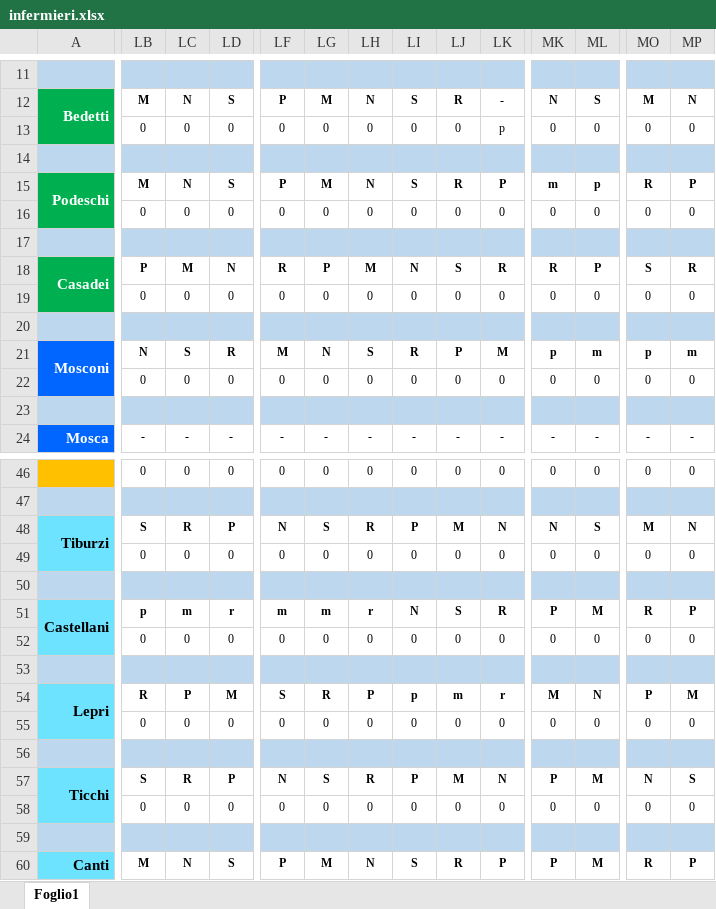
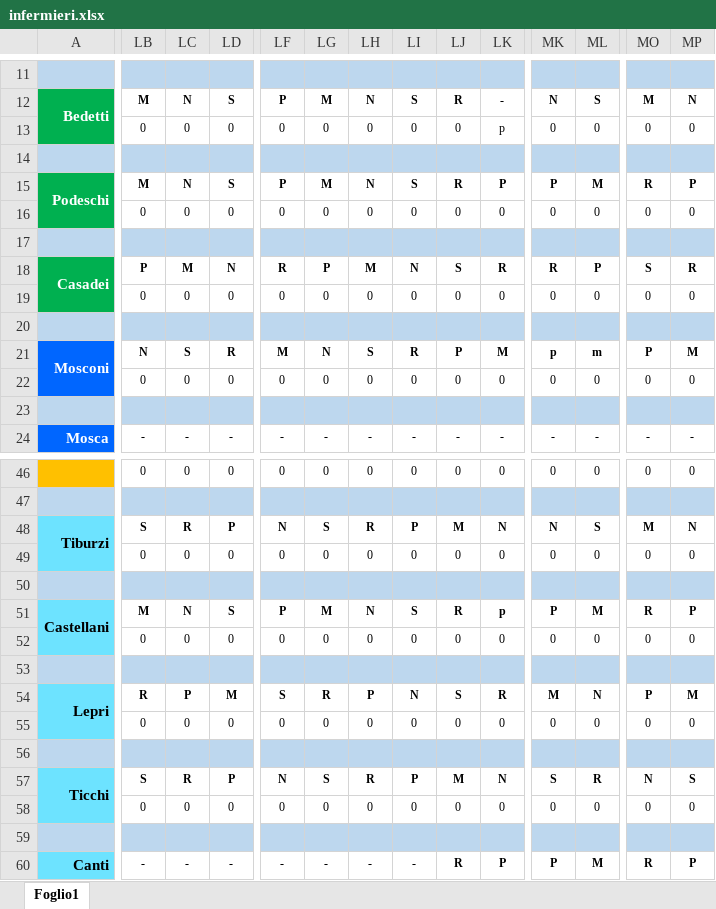
Before and after one commit to centrale118rsm-code/Turni-Infermieri-2026, an Excel workbook: infermieri.xlsx, sheet Foglio1, drawn as a sheet; only a part is shown, gaps mark what is left out; values as stored, in another font and other column widths than the file's, no borders; conditional formats not drawn; the diff covers the shown part only; the diff names each change by its address in the sheet, - before the commit and + after, or states it on an @@ line.

Commit message:
Add files via upload

```diff
--- a/infermieri.xlsx (sheet Foglio1)
+++ b/infermieri.xlsx (sheet Foglio1)
-MK15: m
+MK15: P
-ML15: p
+ML15: M
-MO21: p
+MO21: P
-MP21: m
+MP21: M
-LB51: p
+LB51: M
-LC51: m
+LC51: N
-LD51: r
+LD51: S
-LF51: m
+LF51: P
-LG51: m
+LG51: M
-LH51: r
+LH51: N
-LI51: N
+LI51: S
-LJ51: S
+LJ51: R
-LK51: R
+LK51: p
-LI54: p
+LI54: N
-LJ54: m
+LJ54: S
-LK54: r
+LK54: R
-MK57: P
+MK57: S
-ML57: M
+ML57: R
-LB60: M
+LB60: -
-LC60: N
+LC60: -
-LD60: S
+LD60: -
-LF60: P
+LF60: -
-LG60: M
+LG60: -
-LH60: N
+LH60: -
-LI60: S
+LI60: -
```
Also changed, not shown: 115 edited cells elsewhere in this sheet.
